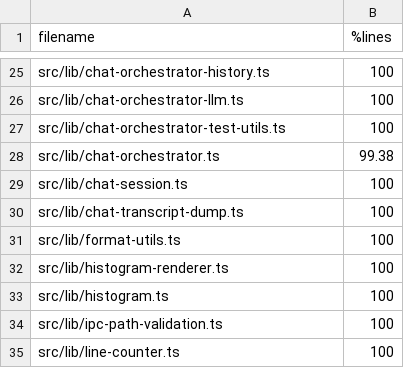
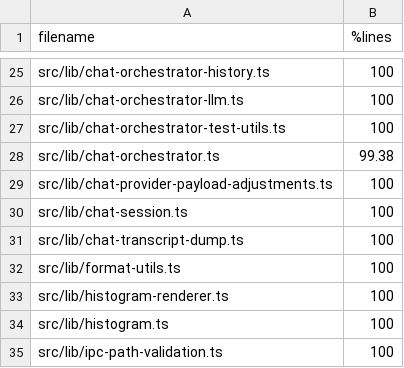
Before and after one commit to sathish-t/nanalogue-gui, a TSV file: documentation/script-coverage.tsv, drawn as a sheet; only a part is shown, gaps mark what is left out; the shorter side is filled out with more unchanged rows.

Commit message:
extracts provider-specific payload logic
Amp-Thread-ID: https://ampcode.com/threads/T-01a022e0-4fa7-71b7-9c72-6d7fb9797ffd

```diff
--- a/documentation/script-coverage.tsv
+++ b/documentation/script-coverage.tsv
@@ -28,2 +28,3 @@ src/lib/chat-orchestrator-test-utils.ts	100
 src/lib/chat-orchestrator.ts	99.38
+src/lib/chat-provider-payload-adjustments.ts	100
 src/lib/chat-session.ts	100
```
Also changed, not shown: 7 other files.
